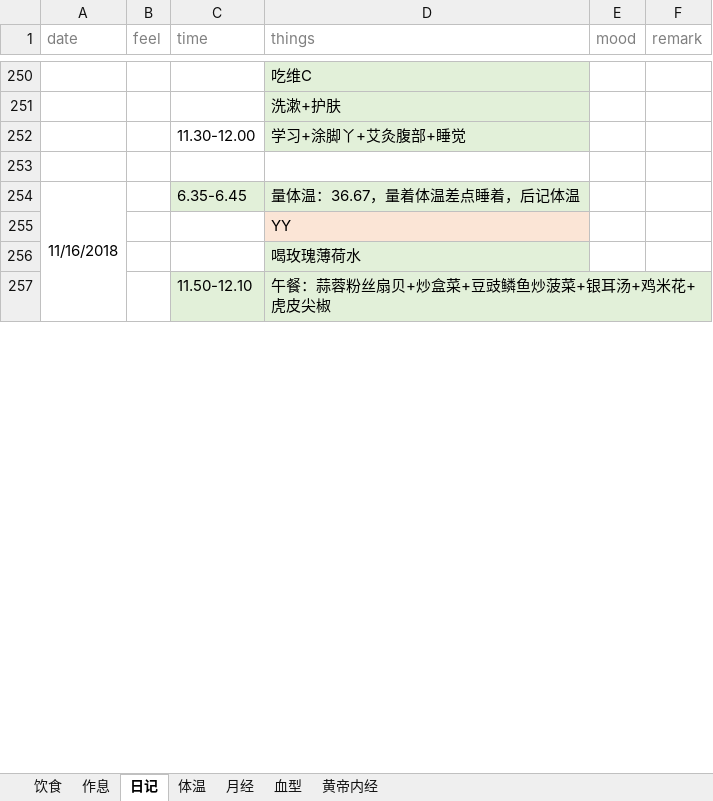
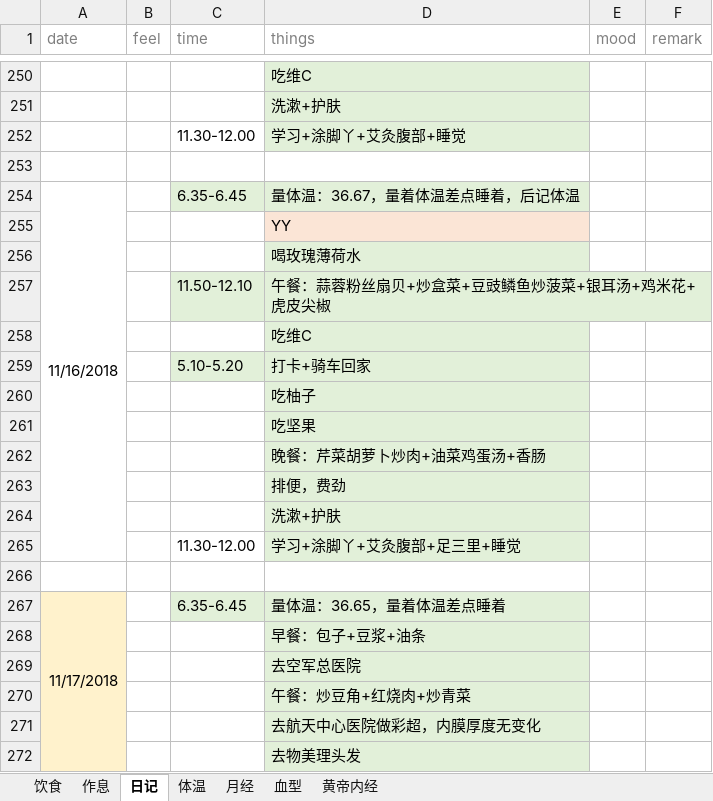
Before and after one commit to ivytry/blog, an Excel workbook: preparate pregnancy.xlsx, sheet 日记, drawn as a sheet; only a part is shown, gaps mark what is left out; values as stored, in another font and other column widths than the file's, no borders; removed rows and columns are numbered as before the commit, all else as after; the diff covers the shown part only; the diff names each change by its address in the sheet, - before the commit and + after, or states it on an @@ line.

Commit message:
11.20
Signed-off-by: wangpingping <526560484@qq.com>

```diff
--- a/preparate pregnancy.xlsx (sheet 日记)
+++ b/preparate pregnancy.xlsx (sheet 日记)
-A254:A265 merged
+A254:A265 merged
+row 258:  |  |  | 吃维C
@@ row 260 moved to row 259: 5.10-5.20 @@
+row 260:  |  |  | 吃柚子
@@ row 262 moved to row 261: 吃坚果 @@
+row 262:  |  |  | 晚餐：芹菜胡萝卜炒肉+油菜鸡蛋汤+香肠
+row 263:  |  |  | 排便，费劲
+row 264:  |  |  | 洗漱+护肤
+row 265:  |  | 11.30-12.00 | 学习+涂脚丫+艾灸腹部+足三里+睡觉
+row 266: (empty)
+row 267: 11/17/2018 |  | 6.35-6.45 | 量体温：36.65，量着体温差点睡着
+row 268:  |  |  | 早餐：包子+豆浆+油条
+row 269:  |  |  | 去空军总医院
+row 270:  |  |  | 午餐：炒豆角+红烧肉+炒青菜
+row 271:  |  |  | 去航天中心医院做彩超，内膜厚度无变化
+row 272:  |  |  | 去物美理头发
```
Also changed, not shown: 26 added rows, 2 removed rows, 1 edited cell and cell formats elsewhere in this sheet, sheet 体温.
